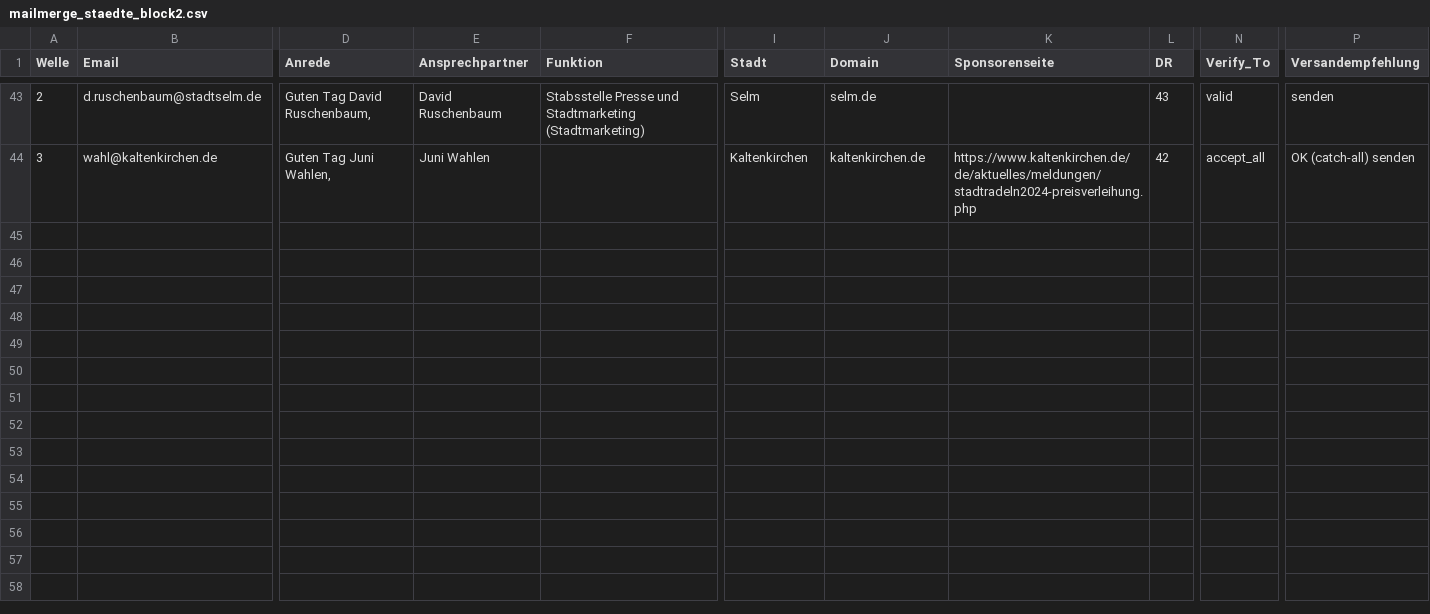
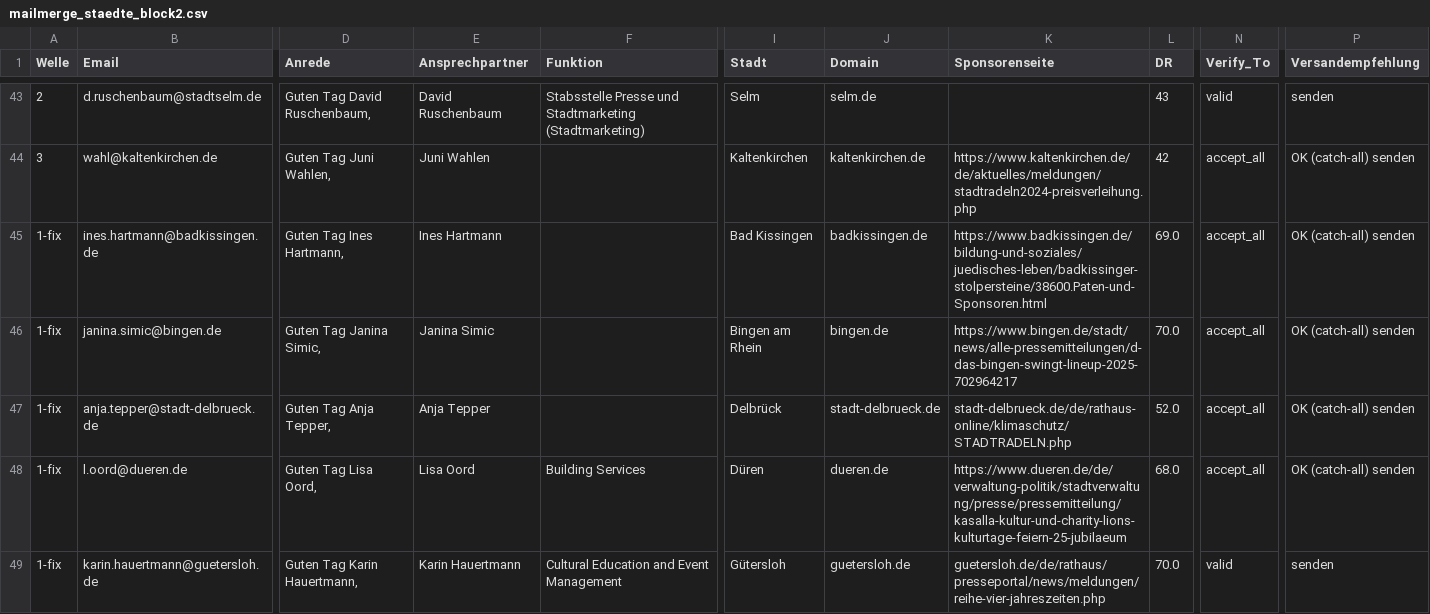
Before and after one commit to dariog-code/claude-recherche, a CSV file: mailmerge_staedte_block2.csv, drawn as a sheet; only a part is shown, gaps mark what is left out; rows hold the shown columns only; the diff covers the shown part only; the diff names each change by its address in the sheet, - before the commit and + after, or states it on an @@ line.

```diff
--- a/mailmerge_staedte_block2.csv
+++ b/mailmerge_staedte_block2.csv
+row 45: 1-fix | ines.hartmann@badkissingen.de | Guten Tag Ines Hartmann, | Ines Hartmann |  | Bad Kissingen | badkissingen.de | https://www.badkissingen.de/bildung-und-soziales/juedisches-leben/badkissinger-stolpersteine/38600.Paten-und-Sponsoren.html | 69.0 | accept_all | OK (catch-all) senden
+row 46: 1-fix | janina.simic@bingen.de | Guten Tag Janina Simic, | Janina Simic |  | Bingen am Rhein | bingen.de | https://www.bingen.de/stadt/news/alle-pressemitteilungen/d-das-bingen-swingt-lineup-2025-702964217 | 70.0 | accept_all | OK (catch-all) senden
+row 47: 1-fix | anja.tepper@stadt-delbrueck.de | Guten Tag Anja Tepper, | Anja Tepper |  | Delbrück | stadt-delbrueck.de | stadt-delbrueck.de/de/rathaus-online/klimaschutz/STADTRADELN.php | 52.0 | accept_all | OK (catch-all) senden
+row 48: 1-fix | l.oord@dueren.de | Guten Tag Lisa Oord, | Lisa Oord | Building Services | Düren | dueren.de | https://www.dueren.de/de/verwaltung-politik/stadtverwaltung/presse/pressemitteilung/kasalla-kultur-und-charity-lions-kulturtage-feiern-25-jubilaeum | 68.0 | accept_all | OK (catch-all) senden
+row 49: 1-fix | karin.hauertmann@guetersloh.de | Guten Tag Karin Hauertmann, | Karin Hauertmann | Cultural Education and Event Management | Gütersloh | guetersloh.de | guetersloh.de/de/rathaus/presseportal/news/meldungen/reihe-vier-jahreszeiten.php | 70.0 | valid | senden
```
Also changed, not shown: 4 added rows elsewhere in this file, outreach/master_tracking.csv, 4 other files.
